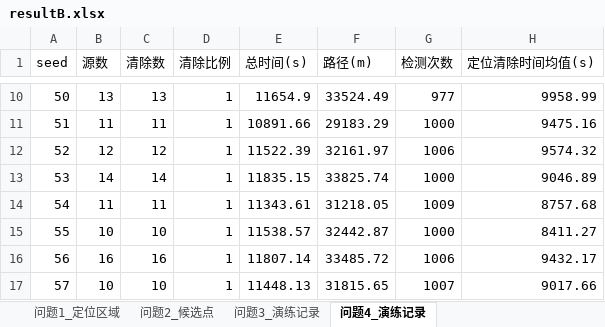
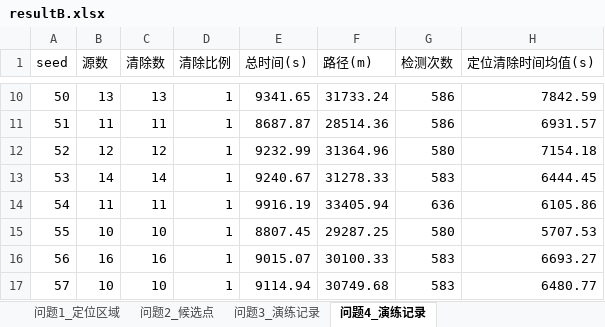
Before and after one commit to LinHoMo/MathModel, an Excel workbook: projects/cumcm2026b/artifacts/results/resultB.xlsx, sheet 问题4_演练记录, drawn as a sheet; only a part is shown, gaps mark what is left out; values as stored, in another font and other column widths than the file's, no borders; the diff covers the shown part only; the diff names each change by its address in the sheet, - before the commit and + after, or states it on an @@ line.

```diff
--- a/projects/cumcm2026b/artifacts/results/resultB.xlsx (sheet 问题4_演练记录)
+++ b/projects/cumcm2026b/artifacts/results/resultB.xlsx (sheet 问题4_演练记录)
-E10 (总时间(s)): 11654.9
+E10 (总时间(s)): 9341.65
-F10 (路径(m)): 33524.49
+F10 (路径(m)): 31733.24
-G10 (检测次数): 977
+G10 (检测次数): 586
-H10 (定位清除时间均值(s)): 9958.99
+H10 (定位清除时间均值(s)): 7842.59
-E11 (总时间(s)): 10891.66
+E11 (总时间(s)): 8687.87
-F11 (路径(m)): 29183.29
+F11 (路径(m)): 28514.36
-G11 (检测次数): 1000
+G11 (检测次数): 586
-H11 (定位清除时间均值(s)): 9475.16
+H11 (定位清除时间均值(s)): 6931.57
-E12 (总时间(s)): 11522.39
+E12 (总时间(s)): 9232.99
-F12 (路径(m)): 32161.97
+F12 (路径(m)): 31364.96
-G12 (检测次数): 1006
+G12 (检测次数): 580
-H12 (定位清除时间均值(s)): 9574.32
+H12 (定位清除时间均值(s)): 7154.18
-E13 (总时间(s)): 11835.15
+E13 (总时间(s)): 9240.67
-F13 (路径(m)): 33825.74
+F13 (路径(m)): 31278.33
-G13 (检测次数): 1000
+G13 (检测次数): 583
-H13 (定位清除时间均值(s)): 9046.89
+H13 (定位清除时间均值(s)): 6444.45
-E14 (总时间(s)): 11343.61
+E14 (总时间(s)): 9916.19
-F14 (路径(m)): 31218.05
+F14 (路径(m)): 33405.94
-G14 (检测次数): 1009
+G14 (检测次数): 636
-H14 (定位清除时间均值(s)): 8757.68
+H14 (定位清除时间均值(s)): 6105.86
-E15 (总时间(s)): 11538.57
+E15 (总时间(s)): 8807.45
-F15 (路径(m)): 32442.87
+F15 (路径(m)): 29287.25
-G15 (检测次数): 1000
+G15 (检测次数): 580
-H15 (定位清除时间均值(s)): 8411.27
+H15 (定位清除时间均值(s)): 5707.53
-E16 (总时间(s)): 11807.14
+E16 (总时间(s)): 9015.07
-F16 (路径(m)): 33485.72
+F16 (路径(m)): 30100.33
-G16 (检测次数): 1006
+G16 (检测次数): 583
-H16 (定位清除时间均值(s)): 9432.17
+H16 (定位清除时间均值(s)): 6693.27
-E17 (总时间(s)): 11448.13
+E17 (总时间(s)): 9114.94
-F17 (路径(m)): 31815.65
+F17 (路径(m)): 30749.68
-G17 (检测次数): 1007
+G17 (检测次数): 583
-H17 (定位清除时间均值(s)): 9017.66
+H17 (定位清除时间均值(s)): 6480.77
```
Also changed, not shown: 88 edited cells elsewhere in this sheet, 18 other files.
